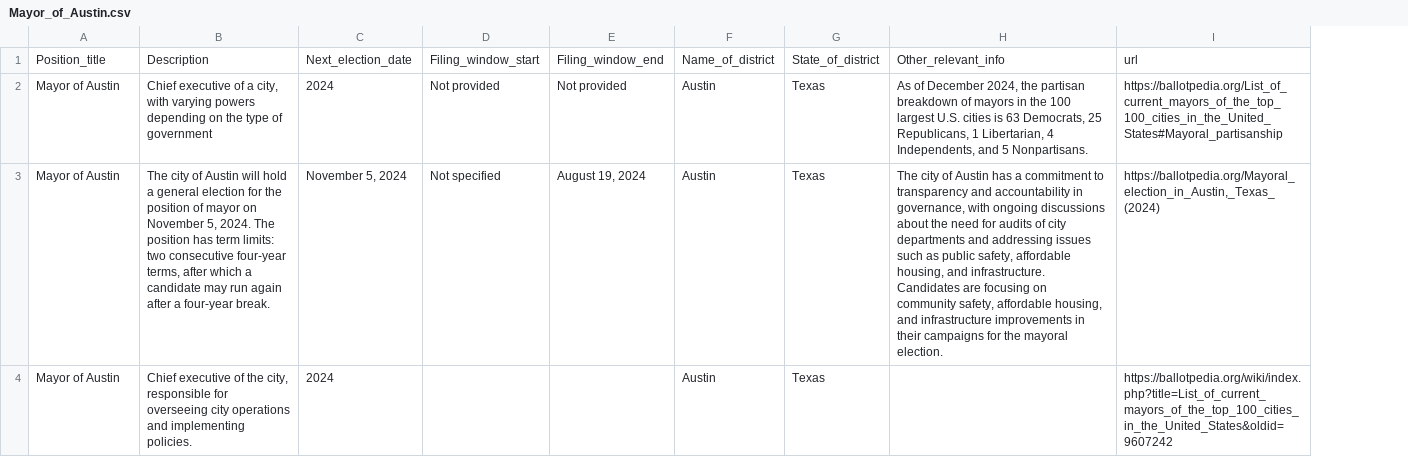
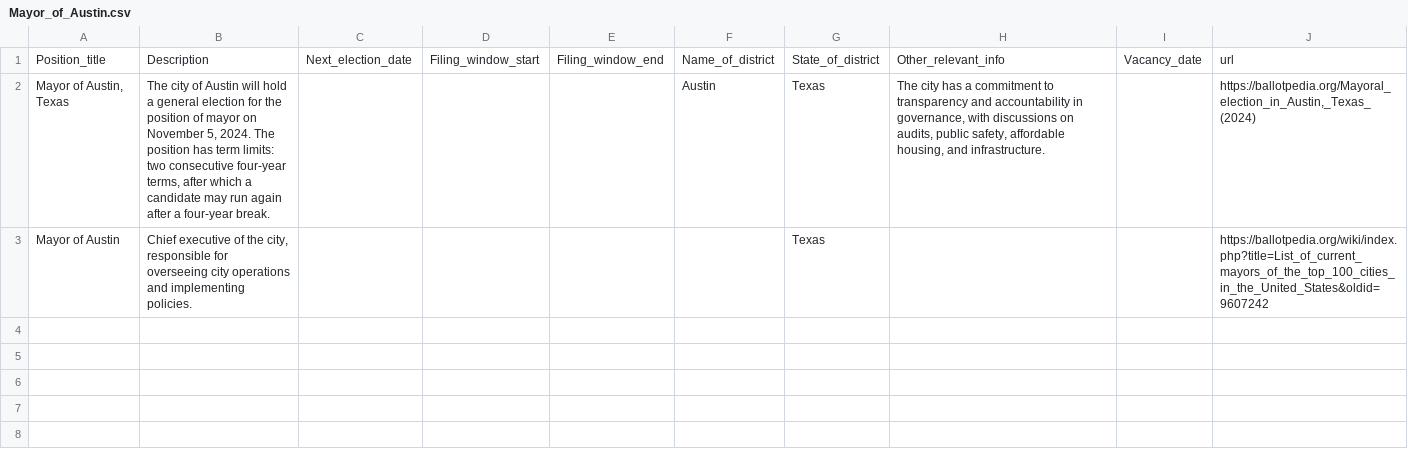
Before and after one commit to Savith-02/Run4Office, a CSV file: shared_data/structured_data_csv/Mayor_of_Austin.csv, drawn as a sheet; removed rows and columns are numbered as before the commit, all else as after; the diff names each change by its address in the sheet, - before the commit and + after, or states it on an @@ line.

```diff
--- a/shared_data/structured_data_csv/Mayor_of_Austin.csv
+++ b/shared_data/structured_data_csv/Mayor_of_Austin.csv
+column I, row 1: Vacancy_date
-row 2: Mayor of Austin | Chief executive of a city, with varying powers depending on the type of government | 2024 | Not provided | Not provided | Austin | Texas | As of December 2024, the partisan breakdown of mayors in the 100 largest U.S. cities is 63 Democrats, 25 Republicans, 1 Libertarian, 4 Independents, and 5 Nonpartisans. | https://ballotpedia.org/List_of_current_mayors_of_the_top_100_cities_in_the_United_States#Mayoral_partisanship
-A2: Mayor of Austin
+A2: Mayor of Austin, Texas
-C2: November 5, 2024
+C2: (empty)
-D2: Not specified
+D2: (empty)
-E2: August 19, 2024
+E2: (empty)
-H2: The city of Austin has a commitment to transparency and accountability in governance, with ongoing discussions about the need for audits of city departments and addressing issues such as public safety, affordable housing, and infrastructure. Candidates are focusing on community safety, affordable housing, and infrastructure improvements in their campaigns for the mayoral election.
+H2: The city has a commitment to transparency and accountability in governance, with discussions on audits, public safety, affordable housing, and infrastructure.
-C3: 2024
+C3: (empty)
-F3: Austin
+F3: (empty)
```
Also changed, not shown: shared_data/structured_data_csv/Mayor_of_Anchorage.csv, shared_data/structured_data_csv/Mayor_of_Augusta.csv, 12 other files.
